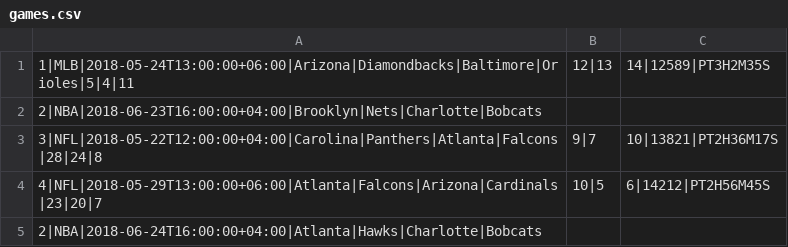
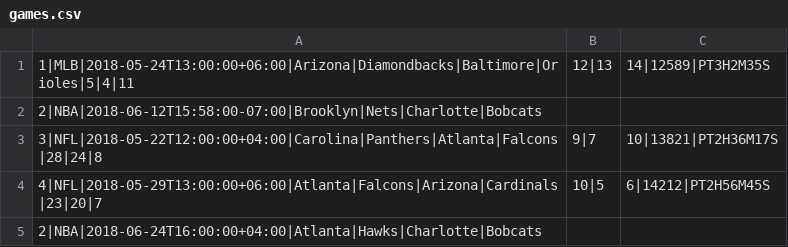
Before and after one commit to ODW-Interns/Sports-Tracking-System, a CSV file: src/main/resources/games.csv, drawn as a sheet.

Commit message:
Updating Games

```diff
--- a/src/main/resources/games.csv
+++ b/src/main/resources/games.csv
@@ -1,3 +1,3 @@
 1|MLB|2018-05-24T13:00:00+06:00|Arizona|Diamondbacks|Baltimore|Orioles|5|4|11,12|13,14|12589|PT3H2M35S
-2|NBA|2018-06-23T16:00:00+04:00|Brooklyn|Nets|Charlotte|Bobcats
+2|NBA|2018-06-12T15:58:00-07:00|Brooklyn|Nets|Charlotte|Bobcats
 3|NFL|2018-05-22T12:00:00+04:00|Carolina|Panthers|Atlanta|Falcons|28|24|8,9|7,10|13821|PT2H36M17S
```
Also changed, not shown: src/main/resources/Players.csv, 2 other files.
